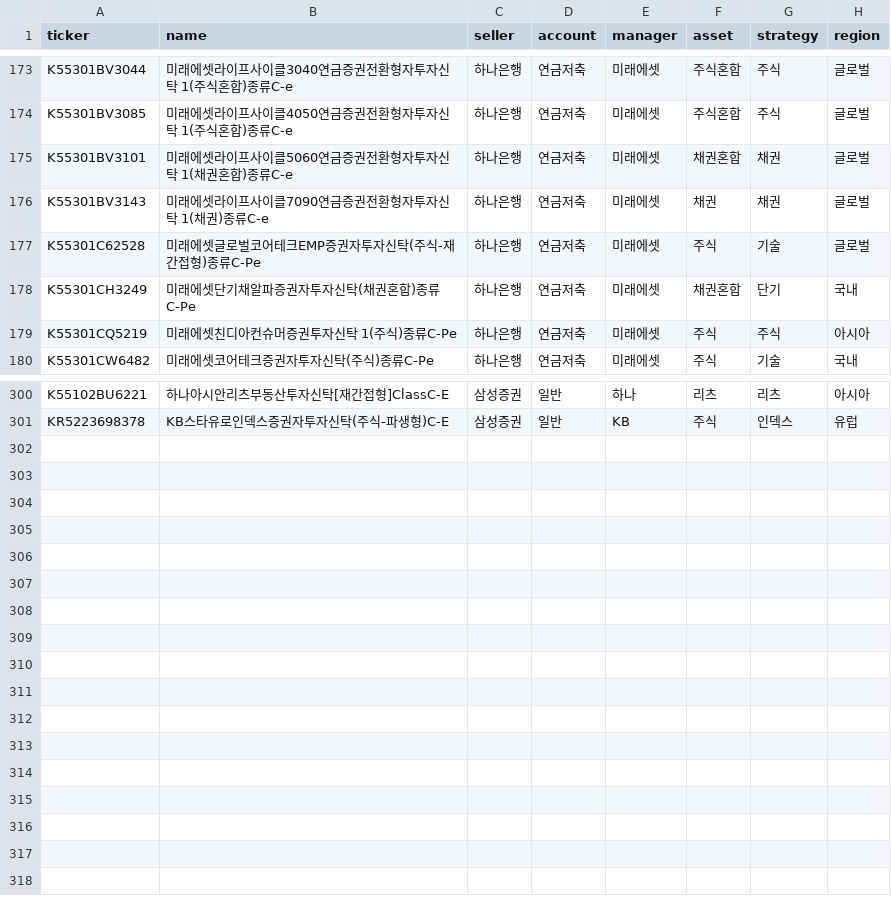
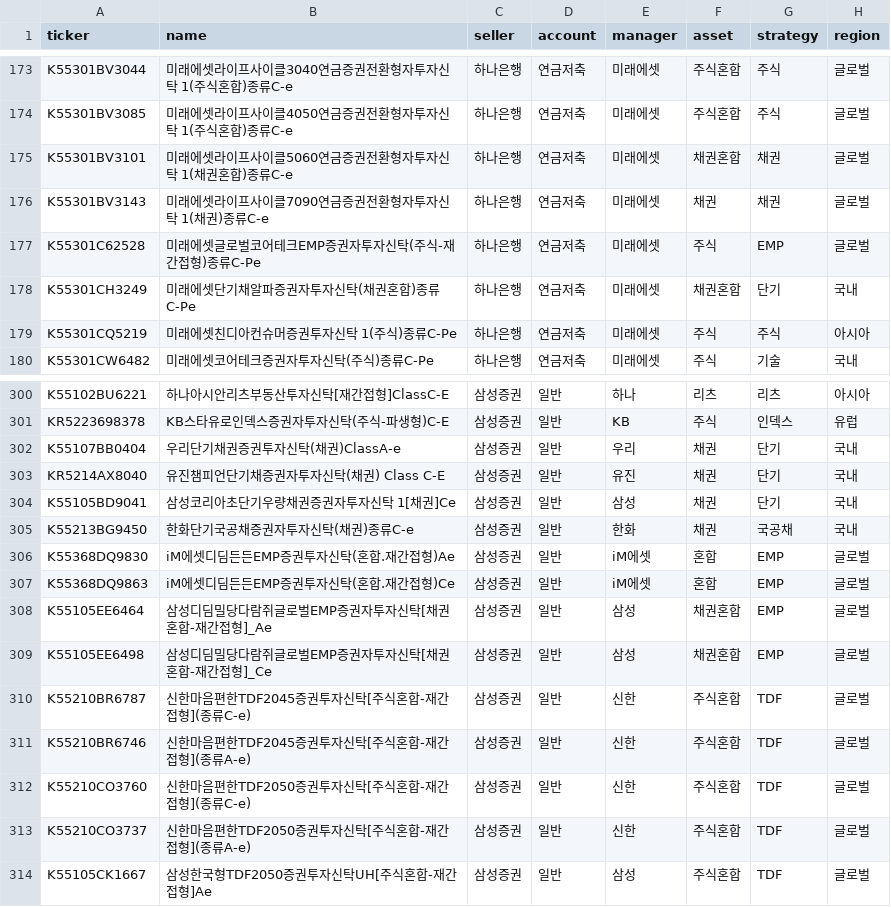
Before and after one commit to lbk209/fund, a CSV file: funds_categories.csv, drawn as a sheet; only a part is shown, gaps mark what is left out.

```diff
--- a/funds_categories.csv
+++ b/funds_categories.csv
@@ -176,3 +176,3 @@ K55301BV3101,미래에셋라이프사이클5060연금증권전환형자투자신
 K55301BV3143,미래에셋라이프사이클7090연금증권전환형자투자신탁 1(채권)종류C-e,하나은행,연금저축,미래에셋,채권,채권,글로벌
-K55301C62528,미래에셋글로벌코어테크EMP증권자투자신탁(주식-재간접형)종류C-Pe,하나은행,연금저축,미래에셋,주식,기술,글로벌
+K55301C62528,미래에셋글로벌코어테크EMP증권자투자신탁(주식-재간접형)종류C-Pe,하나은행,연금저축,미래에셋,주식,EMP,글로벌
 K55301CH3249,미래에셋단기채알파증권자투자신탁(채권혼합)종류C-Pe,하나은행,연금저축,미래에셋,채권혼합,단기,국내
@@ -301 +301,14 @@ K55102BU6221,하나아시안리츠부동산투자신탁[재간접형]ClassC-E,
 KR5223698378,KB스타유로인덱스증권자투자신탁(주식-파생형)C-E,삼성증권,일반,KB,주식,인덱스,유럽
+K55107BB0404,우리단기채권증권투자신탁(채권)ClassA-e,삼성증권,일반,우리,채권,단기,국내
+KR5214AX8040,유진챔피언단기채증권자투자신탁(채권) Class C-E,삼성증권,일반,유진,채권,단기,국내
+K55105BD9041,삼성코리아초단기우량채권증권자투자신탁 1[채권]Ce,삼성증권,일반,삼성,채권,단기,국내
+K55213BG9450,한화단기국공채증권자투자신탁(채권)종류C-e,삼성증권,일반,한화,채권,국공채,국내
+K55368DQ9830,iM에셋디딤든든EMP증권투자신탁(혼합.재간접형)Ae,삼성증권,일반,iM에셋,혼합,EMP,글로벌
+K55368DQ9863,iM에셋디딤든든EMP증권투자신탁(혼합.재간접형)Ce,삼성증권,일반,iM에셋,혼합,EMP,글로벌
+K55105EE6464,삼성디딤밀당다람쥐글로벌EMP증권자투자신탁[채권혼합-재간접형]_Ae,삼성증권,일반,삼성,채권혼합,EMP,글로벌
+K55105EE6498,삼성디딤밀당다람쥐글로벌EMP증권자투자신탁[채권혼합-재간접형]_Ce,삼성증권,일반,삼성,채권혼합,EMP,글로벌
+K55210BR6787,신한마음편한TDF2045증권투자신탁[주식혼합-재간접형](종류C-e),삼성증권,일반,신한,주식혼합,TDF,글로벌
+K55210BR6746,신한마음편한TDF2045증권투자신탁[주식혼합-재간접형](종류A-e),삼성증권,일반,신한,주식혼합,TDF,글로벌
+K55210CO3760,신한마음편한TDF2050증권투자신탁[주식혼합-재간접형](종류C-e),삼성증권,일반,신한,주식혼합,TDF,글로벌
+K55210CO3737,신한마음편한TDF2050증권투자신탁[주식혼합-재간접형](종류A-e),삼성증권,일반,신한,주식혼합,TDF,글로벌
+K55105CK1667,삼성한국형TDF2050증권투자신탁UH[주식혼합-재간접형]Ae,삼성증권,일반,삼성,주식혼합,TDF,글로벌
```
Also changed, not shown: funds_bayesian_ret3y_250331.csv, 1 other file.
